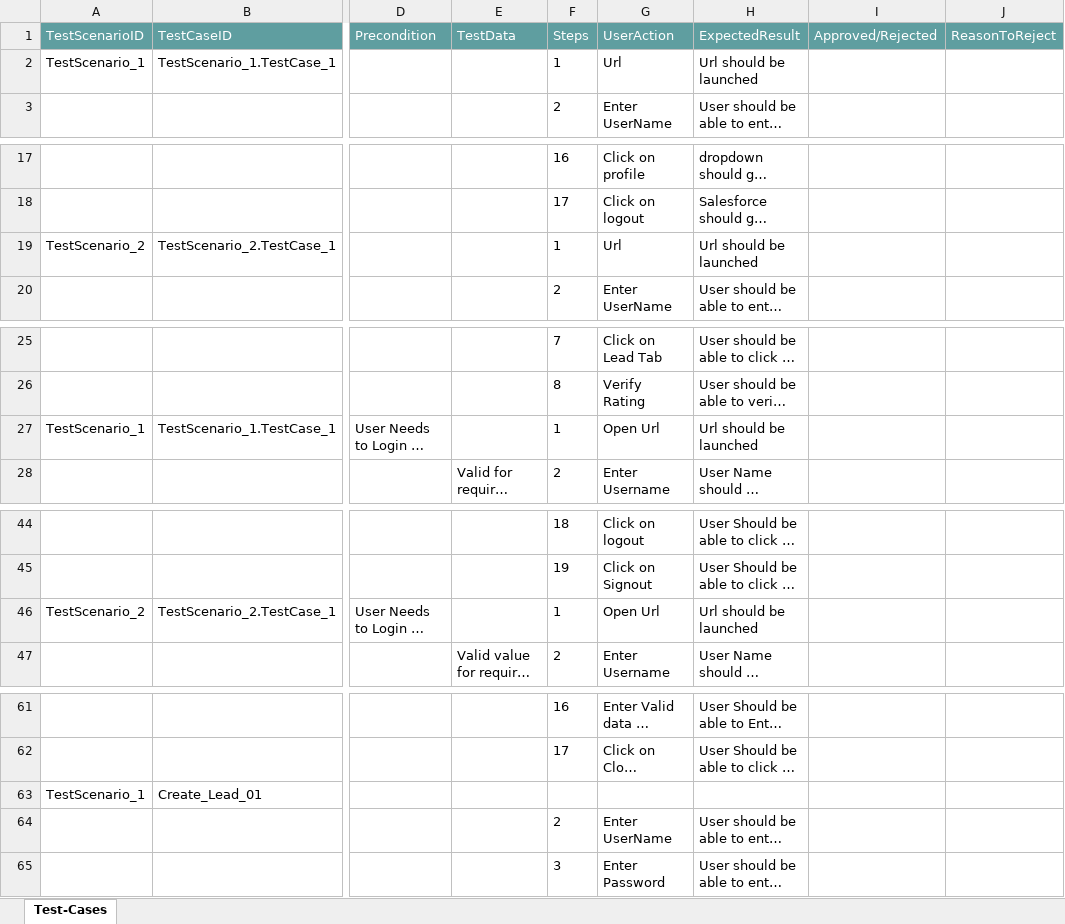
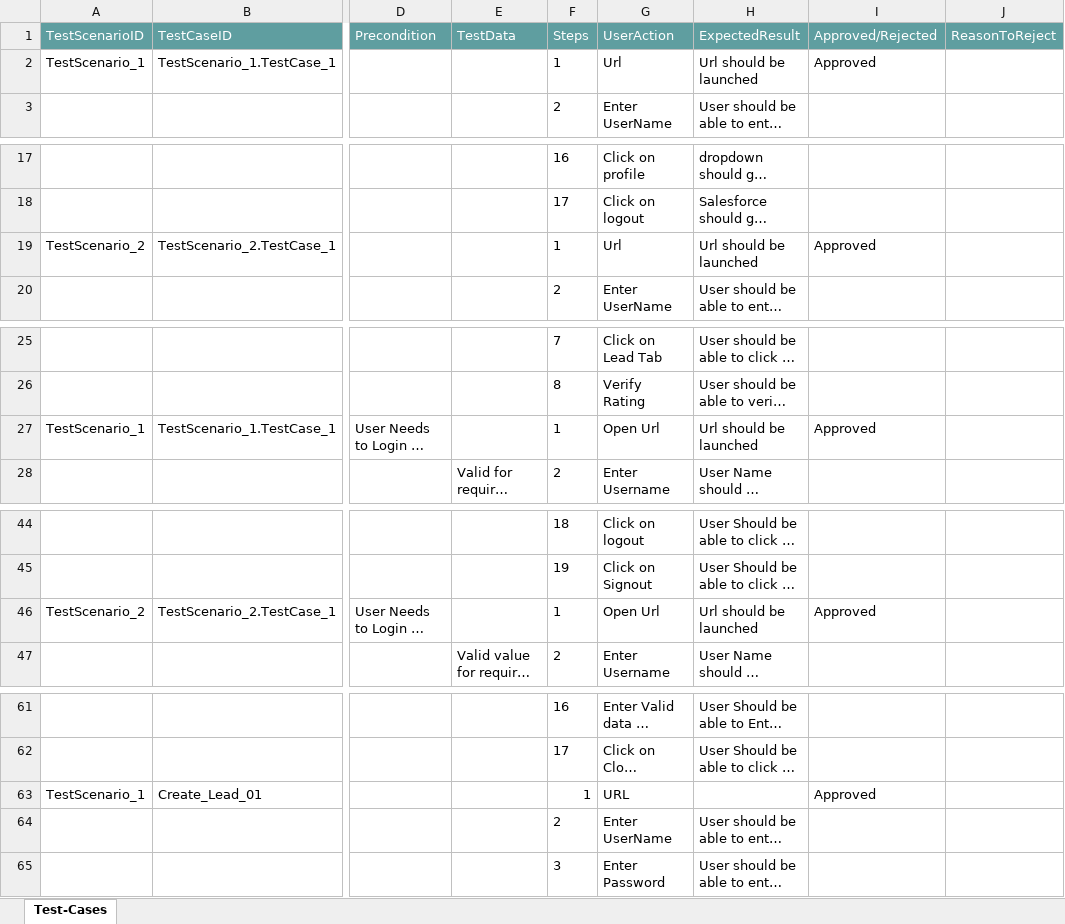
Before and after one commit to ShaikMohamedIrfan/Traning, an Excel workbook: SalesLead.xlsx, sheet Test-Cases, drawn as a sheet; only a part is shown, gaps mark what is left out; long unchanged cells end in …; values as stored, in another font and other column widths than the file's, no borders; table styles not drawn; the diff names each change by its address in the sheet, - before the commit and + after, or states it on an @@ line.

Commit message:
Add files via upload

```diff
--- a/SalesLead.xlsx (sheet Test-Cases)
+++ b/SalesLead.xlsx (sheet Test-Cases)
-I2 (Approved/Rejected): (empty)
+I2 (Approved/Rejected): Approved
-I19 (Approved/Rejected): (empty)
+I19 (Approved/Rejected): Approved
-I27 (Approved/Rejected): (empty)
+I27 (Approved/Rejected): Approved
-I46 (Approved/Rejected): (empty)
+I46 (Approved/Rejected): Approved
-F63 (Steps): (empty)
+F63 (Steps): 1
-G63 (UserAction): (empty)
+G63 (UserAction): URL
-I63 (Approved/Rejected): (empty)
+I63 (Approved/Rejected): Approved
```
